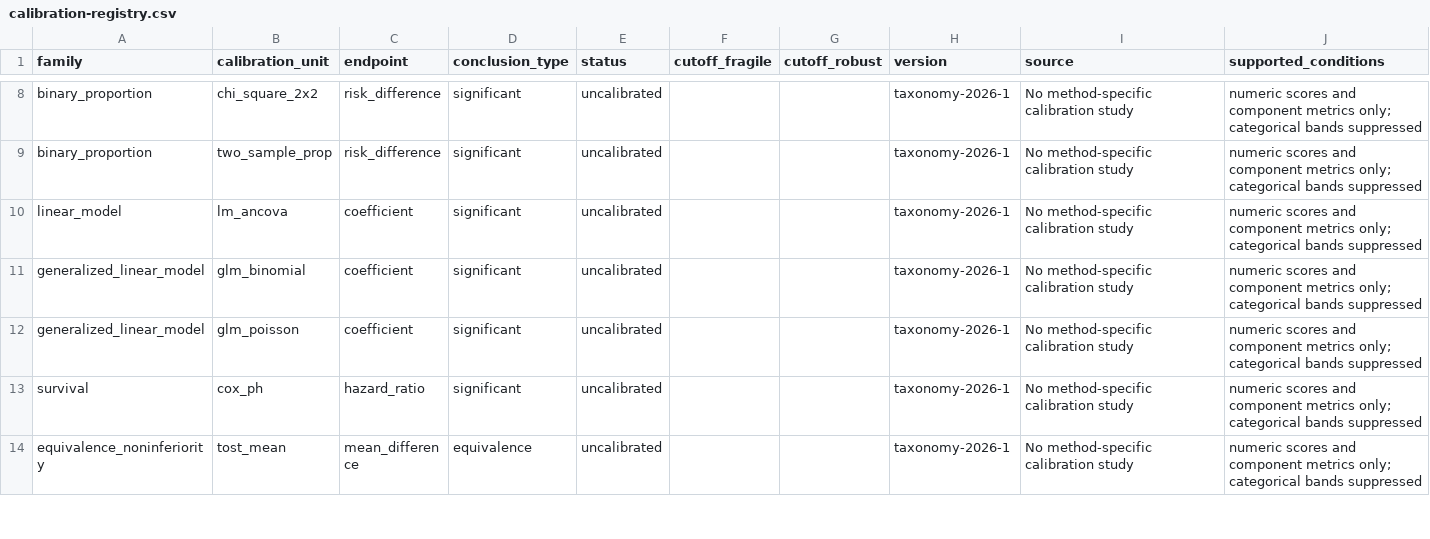
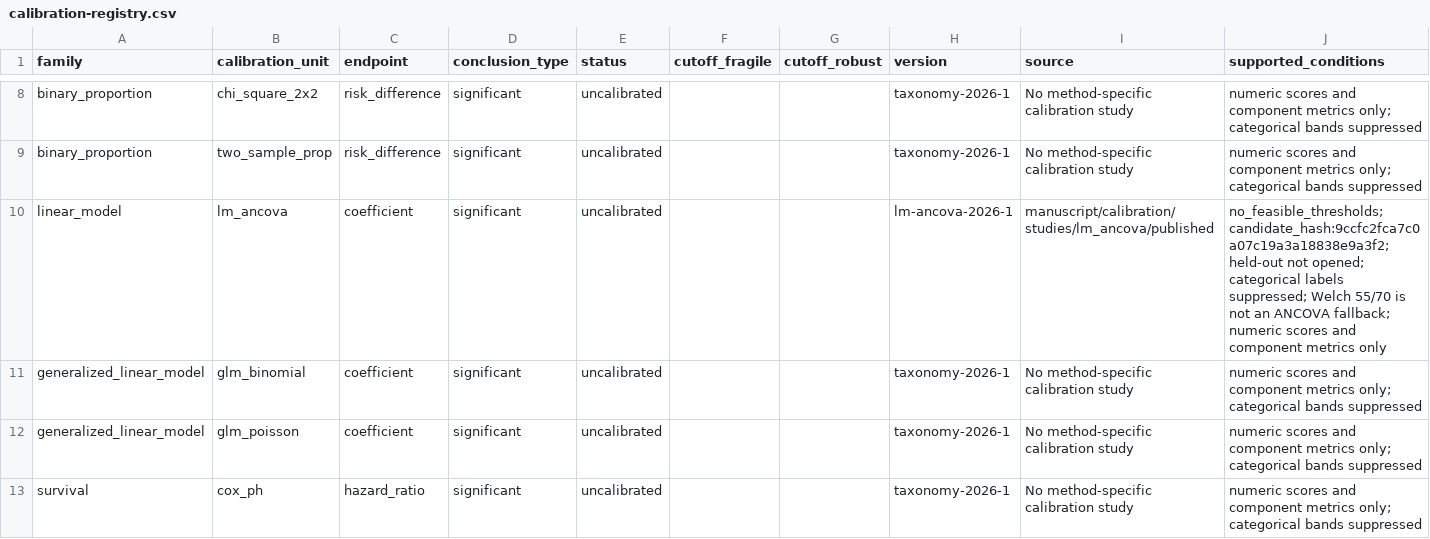
Before and after one commit to ma-brain/stabilitest, a CSV file: inst/extdata/calibration-registry.csv, drawn as a sheet; only a part is shown, gaps mark what is left out; the shorter side is filled out with more unchanged rows.

```diff
--- a/inst/extdata/calibration-registry.csv
+++ b/inst/extdata/calibration-registry.csv
@@ -9,3 +9,3 @@ binary_proportion,chi_square_2x2,risk_difference,significant,uncalibrated,,,taxo
 binary_proportion,two_sample_prop,risk_difference,significant,uncalibrated,,,taxonomy-2026-1,No method-specific calibration study,"numeric scores and component metrics only; categorical bands suppressed"
-linear_model,lm_ancova,coefficient,significant,uncalibrated,,,taxonomy-2026-1,No method-specific calibration study,"numeric scores and component metrics only; categorical bands suppressed"
+linear_model,lm_ancova,coefficient,significant,uncalibrated,,,lm-ancova-2026-1,manuscript/calibration/studies/lm_ancova/published,"no_feasible_thresholds; candidate_hash:9ccfc2fca7c0a07c19a3a18838e9a3f2; held-out not opened; categorical labels suppressed; Welch 55/70 is not an ANCOVA fallback; numeric scores and component metrics only"
 generalized_linear_model,glm_binomial,coefficient,significant,uncalibrated,,,taxonomy-2026-1,No method-specific calibration study,"numeric scores and component metrics only; categorical bands suppressed"
```
Also changed, not shown: 23 other files.
